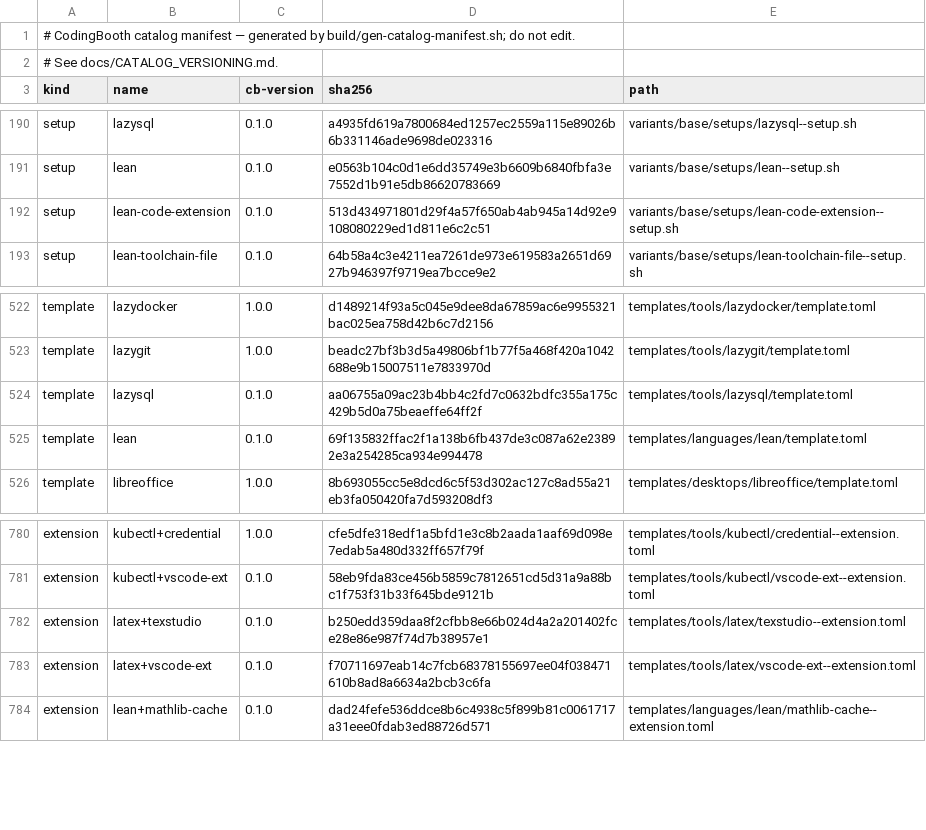
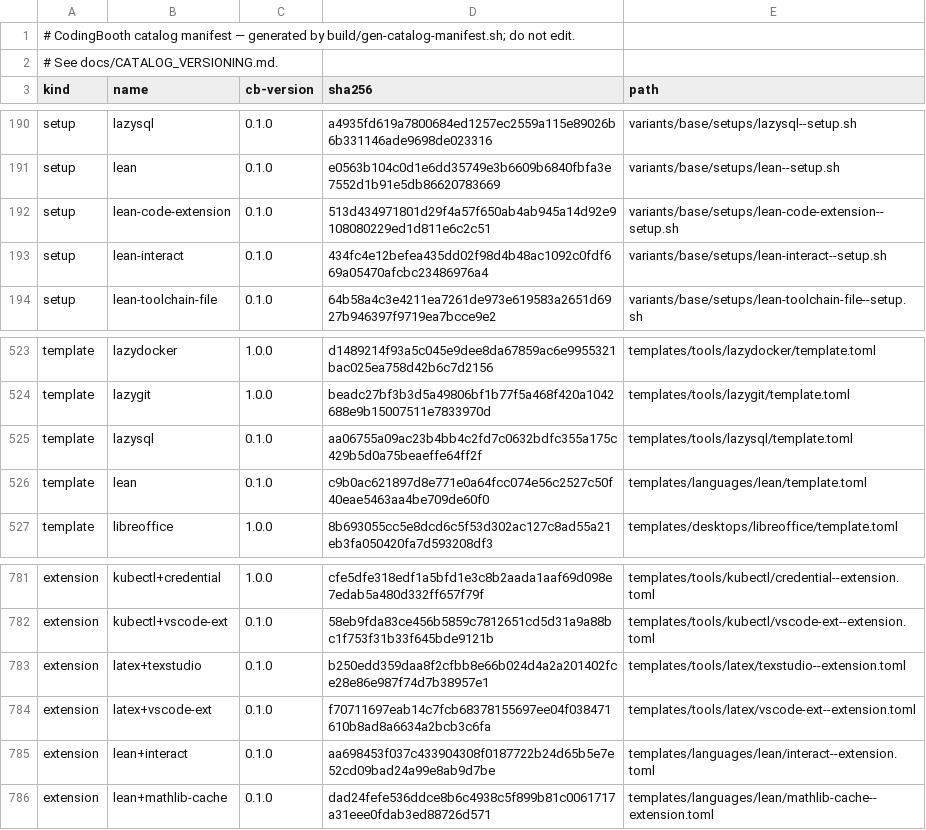
Before and after one commit to NawaMan/CodingBooth, a TSV file: build/catalog-manifest.tsv, drawn as a sheet; only a part is shown, gaps mark what is left out.

Commit message:
feat(lean): interact extension -- LeanInteract for Python and Jupyter
lean+interact (requires python) pip-pins lean-interact and builds its Lean REPL
for the booth's default toolchain at image build time, so the first
LeanREPLConfig() starts in seconds. The package's in-site-packages cache is
symlinked to a writable /opt/lean-interact/cache (with a git safe.directory
entry), so another Lean version builds its own REPL at run time as the booth
user -- verified with v4.34.0.

lean-interact-example (notebook variant): a notebook that checks, rejects,
reuses an env, steps through a proof with ProofStep, and runs a small proof
search; proof_search.py is the same loop as a script. Tests execute the
notebook headless.

```diff
--- a/build/catalog-manifest.tsv
+++ b/build/catalog-manifest.tsv
@@ -192,2 +192,3 @@ setup	lean	0.1.0	e0563b104c0d1e6dd35749e3b6609b6840fbfa3e7552d1b91e5db8662078366
 setup	lean-code-extension	0.1.0	513d434971801d29f4a57f650ab4ab945a14d92e9108080229ed1d811e6c2c51	variants/base/setups/lean-code-extension--setup.sh
+setup	lean-interact	0.1.0	434fc4e12befea435dd02f98d4b48ac1092c0fdf669a05470afcbc23486976a4	variants/base/setups/lean-interact--setup.sh
 setup	lean-toolchain-file	0.1.0	64b58a4c3e4211ea7261de973e619583a2651d6927b946397f9719ea7bcce9e2	variants/base/setups/lean-toolchain-file--setup.sh
@@ -524,3 +525,3 @@ template	lazygit	1.0.0	beadc27bf3b3d5a49806bf1b77f5a468f420a1042688e9b15007511e7
 template	lazysql	0.1.0	aa06755a09ac23b4bb4c2fd7c0632bdfc355a175c429b5d0a75beaeffe64ff2f	templates/tools/lazysql/template.toml
-template	lean	0.1.0	69f135832ffac2f1a138b6fb437de3c087a62e23892e3a254285ca934e994478	templates/languages/lean/template.toml
+template	lean	0.1.0	c9b0ac621897d8e771e0a64fcc074e56c2527c50f40eae5463aa4be709de60f0	templates/languages/lean/template.toml
 template	libreoffice	1.0.0	8b693055cc5e8dcd6c5f53d302ac127c8ad55a21eb3fa050420fa7d593208df3	templates/desktops/libreoffice/template.toml
@@ -783,2 +784,3 @@ extension	latex+texstudio	0.1.0	b250edd359daa8f2cfbb8e66b024d4a2a201402fce28e86e
 extension	latex+vscode-ext	0.1.0	f70711697eab14c7fcb68378155697ee04f038471610b8ad8a6634a2bcb3c6fa	templates/tools/latex/vscode-ext--extension.toml
+extension	lean+interact	0.1.0	aa698453f037c433904308f0187722b24d65b5e7e52cd09bad24a99e8ab9d7be	templates/languages/lean/interact--extension.toml
 extension	lean+mathlib-cache	0.1.0	dad24fefe536ddce8b6c4938c5f899b81c0061717a31eee0fdab3ed88726d571	templates/languages/lean/mathlib-cache--extension.toml
```
Also changed, not shown: 22 other files.
